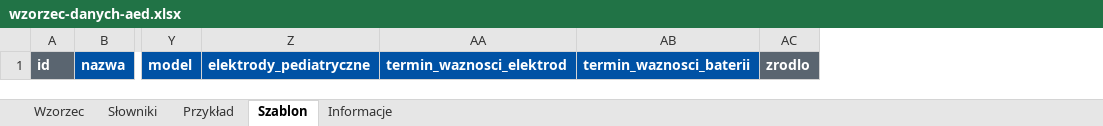
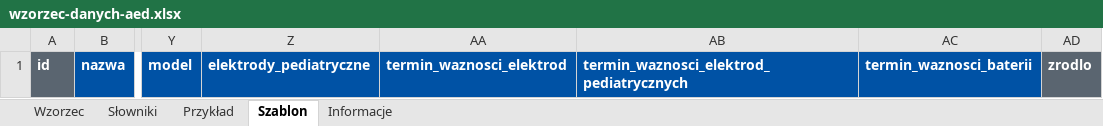
Before and after one commit to Nullrunners/mapa-serc, an Excel workbook: zgloszenie/wzorzec-danych-aed.xlsx, sheet Szablon, drawn as a sheet; only a part is shown, gaps mark what is left out; values as stored, in another font and other column widths than the file's, no borders; the diff names each change by its address in the sheet, - before the commit and + after, or states it on an @@ line.

Commit message:
feat(schema): termin ważności elektrod pediatrycznych we wzorcu danych

```diff
--- a/zgloszenie/wzorzec-danych-aed.xlsx (sheet Szablon)
+++ b/zgloszenie/wzorzec-danych-aed.xlsx (sheet Szablon)
+column AB, row 1: termin_waznosci_elektrod_pediatrycznych
```
Also changed, not shown: sheet Wzorzec, sheet Przykład, sheet Informacje, 3 other files.
